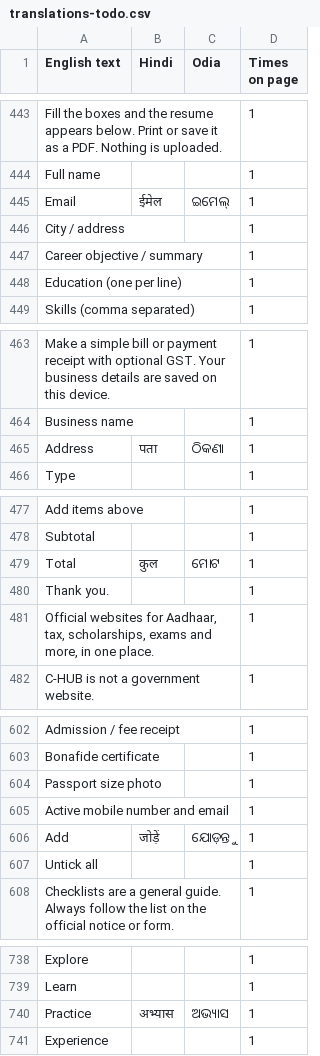
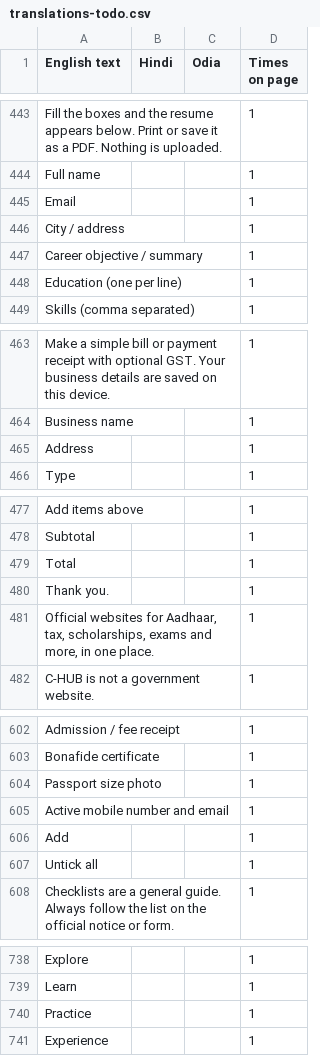
Before and after one commit to chandansharpeye/C-HUB, a CSV file: translations-todo.csv, drawn as a sheet; only a part is shown, gaps mark what is left out; the diff covers the shown part only.

```diff
--- a/translations-todo.csv
+++ b/translations-todo.csv
@@ -445 +445 @@ Full name,,,1
-Email,ईमेल,ଇମେଲ୍,1
+"Email","","",1
@@ -465 +465 @@ Business name,,,1
-Address,पता,ଠିକଣା,1
+"Address","","",1
@@ -479 +479 @@ Subtotal,,,1
-Total,कुल,ମୋଟ,1
+"Total","","",1
@@ -606 +606 @@ Active mobile number and email,,,1
-Add,जोड़ें,ଯୋଡ଼ନ୍ତୁ,1
+"Add","","",1
@@ -740 +740 @@ Learn,,,1
-Practice,अभ्यास,ଅଭ୍ୟାସ,1
+"Practice","","",1
```
Also changed, not shown: 48 edited cells elsewhere in this file, 7 other files.
